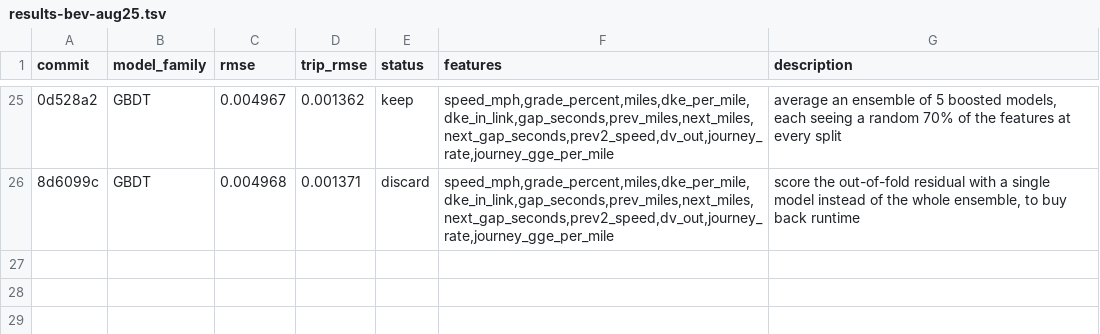
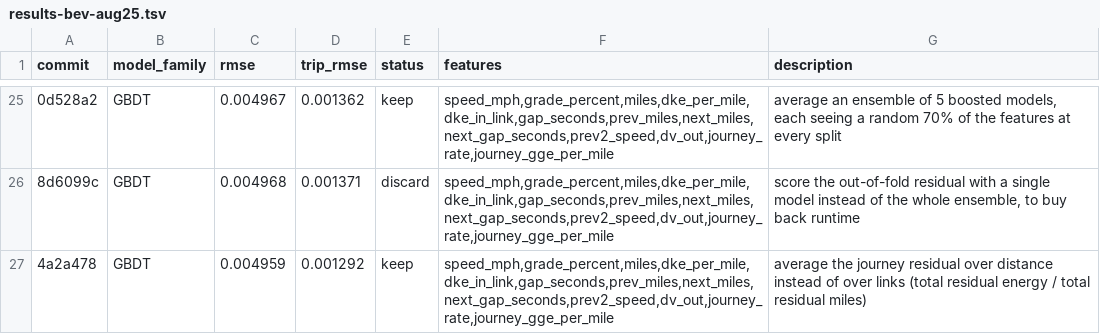
Before and after one commit to NatLabRockies/teta-autoresearch-powertrain, a TSV file: results/results-bev-aug25.tsv, drawn as a sheet; only a part is shown, gaps mark what is left out; the diff names each change by its address in the sheet, - before the commit and + after, or states it on an @@ line.

Commit message:
log exp25: trip_rmse -5.1%, rmse -0.2% (keep)

```diff
--- a/results/results-bev-aug25.tsv
+++ b/results/results-bev-aug25.tsv
+row 27: 4a2a478 | GBDT | 0.004959 | 0.001292 | keep | speed_mph,grade_percent,miles,dke_per_mile,dke_in_link,gap_seconds,prev_miles,next_miles,next_gap_seconds,prev2_speed,dv_out,journey_rate,journey_gge_per_mile | average the journey residual over distance instead of over links (total residual energy / total residual miles)
```
Also changed, not shown: 2 other files.
